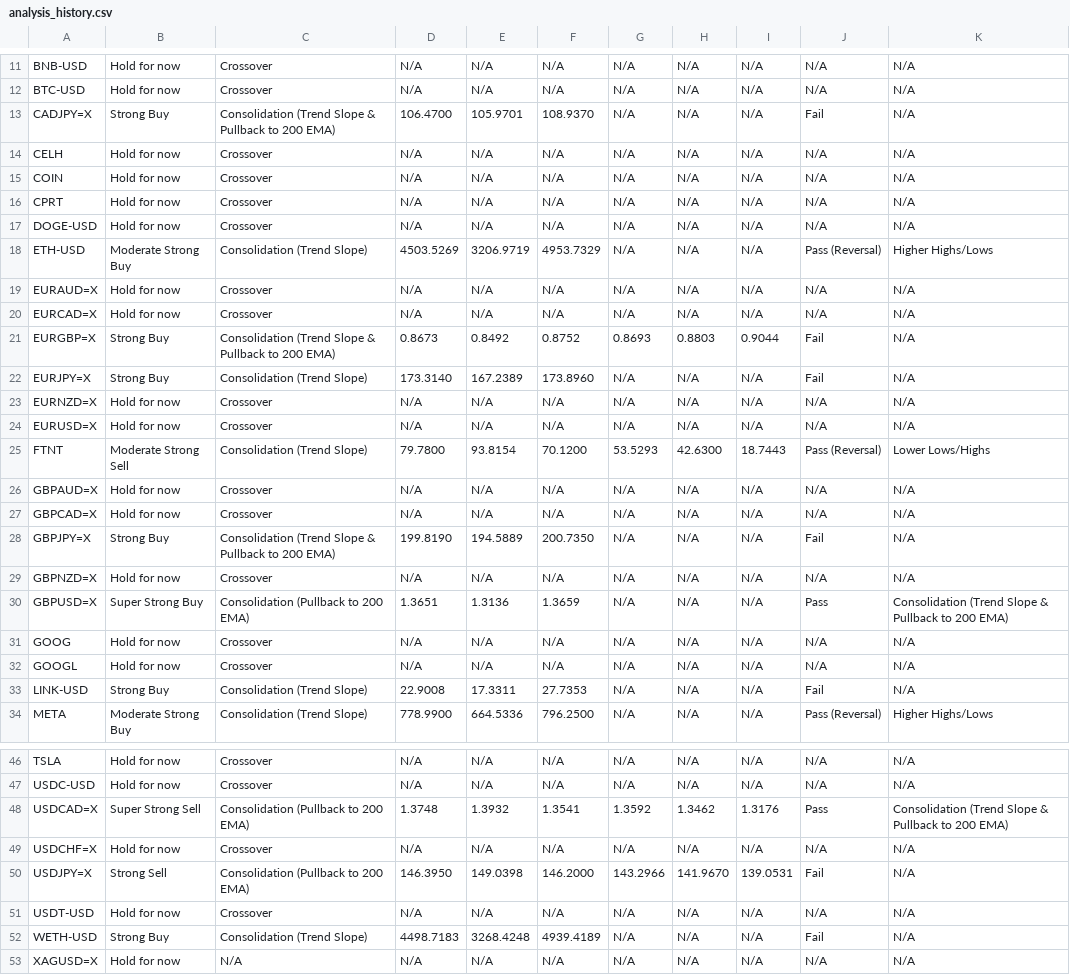
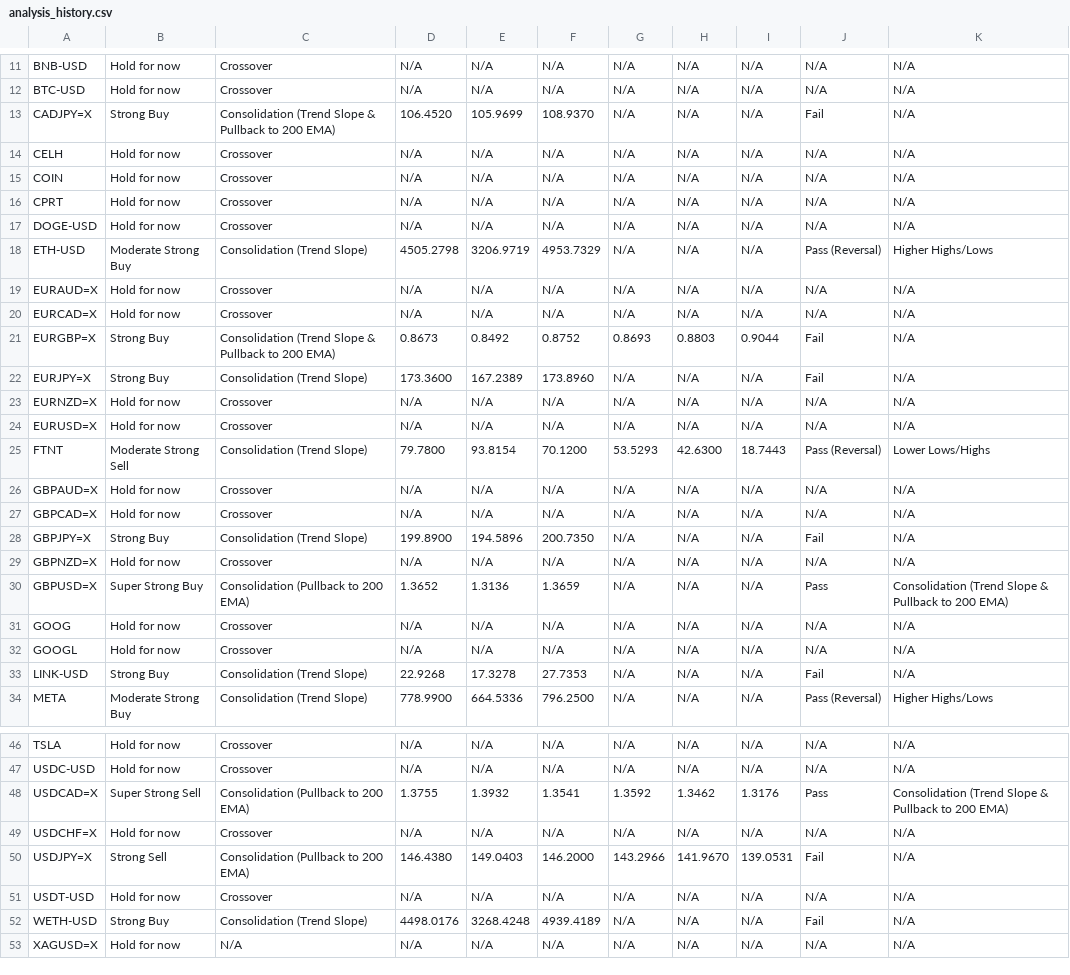
Before and after one commit to leongewv/automated-ticker-analyzer, a CSV file: analysis_history.csv, drawn as a sheet; only a part is shown, gaps mark what is left out; the diff covers the shown part only.

```diff
--- a/analysis_history.csv
+++ b/analysis_history.csv
@@ -12,3 +12,3 @@ BNB-USD,Hold for now,Crossover,N/A,N/A,N/A,N/A,N/A,N/A,N/A,N/A
 BTC-USD,Hold for now,Crossover,N/A,N/A,N/A,N/A,N/A,N/A,N/A,N/A
-CADJPY=X,Strong Buy,Consolidation (Trend Slope & Pullback to 200 EMA),106.4700,105.9701,108.9370,N/A,N/A,N/A,Fail,N/A
+CADJPY=X,Strong Buy,Consolidation (Trend Slope & Pullback to 200 EMA),106.4520,105.9699,108.9370,N/A,N/A,N/A,Fail,N/A
 CELH,Hold for now,Crossover,N/A,N/A,N/A,N/A,N/A,N/A,N/A,N/A
@@ -17,3 +17,3 @@ CPRT,Hold for now,Crossover,N/A,N/A,N/A,N/A,N/A,N/A,N/A,N/A
 DOGE-USD,Hold for now,Crossover,N/A,N/A,N/A,N/A,N/A,N/A,N/A,N/A
-ETH-USD,Moderate Strong Buy,Consolidation (Trend Slope),4503.5269,3206.9719,4953.7329,N/A,N/A,N/A,Pass (Reversal),Higher Highs/Lows
+ETH-USD,Moderate Strong Buy,Consolidation (Trend Slope),4505.2798,3206.9719,4953.7329,N/A,N/A,N/A,Pass (Reversal),Higher Highs/Lows
 EURAUD=X,Hold for now,Crossover,N/A,N/A,N/A,N/A,N/A,N/A,N/A,N/A
@@ -21,3 +21,3 @@ EURCAD=X,Hold for now,Crossover,N/A,N/A,N/A,N/A,N/A,N/A,N/A,N/A
 EURGBP=X,Strong Buy,Consolidation (Trend Slope & Pullback to 200 EMA),0.8673,0.8492,0.8752,0.8693,0.8803,0.9044,Fail,N/A
-EURJPY=X,Strong Buy,Consolidation (Trend Slope),173.3140,167.2389,173.8960,N/A,N/A,N/A,Fail,N/A
+EURJPY=X,Strong Buy,Consolidation (Trend Slope),173.3600,167.2389,173.8960,N/A,N/A,N/A,Fail,N/A
 EURNZD=X,Hold for now,Crossover,N/A,N/A,N/A,N/A,N/A,N/A,N/A,N/A
@@ -27,8 +27,8 @@ GBPAUD=X,Hold for now,Crossover,N/A,N/A,N/A,N/A,N/A,N/A,N/A,N/A
 GBPCAD=X,Hold for now,Crossover,N/A,N/A,N/A,N/A,N/A,N/A,N/A,N/A
-GBPJPY=X,Strong Buy,Consolidation (Trend Slope & Pullback to 200 EMA),199.8190,194.5889,200.7350,N/A,N/A,N/A,Fail,N/A
+GBPJPY=X,Strong Buy,Consolidation (Trend Slope),199.8900,194.5896,200.7350,N/A,N/A,N/A,Fail,N/A
 GBPNZD=X,Hold for now,Crossover,N/A,N/A,N/A,N/A,N/A,N/A,N/A,N/A
-GBPUSD=X,Super Strong Buy,Consolidation (Pullback to 200 EMA),1.3651,1.3136,1.3659,N/A,N/A,N/A,Pass,Consolidation (Trend Slope & Pullback to 200 EMA)
+GBPUSD=X,Super Strong Buy,Consolidation (Pullback to 200 EMA),1.3652,1.3136,1.3659,N/A,N/A,N/A,Pass,Consolidation (Trend Slope & Pullback to 200 EMA)
 GOOG,Hold for now,Crossover,N/A,N/A,N/A,N/A,N/A,N/A,N/A,N/A
 GOOGL,Hold for now,Crossover,N/A,N/A,N/A,N/A,N/A,N/A,N/A,N/A
-LINK-USD,Strong Buy,Consolidation (Trend Slope),22.9008,17.3311,27.7353,N/A,N/A,N/A,Fail,N/A
+LINK-USD,Strong Buy,Consolidation (Trend Slope),22.9268,17.3278,27.7353,N/A,N/A,N/A,Fail,N/A
 META,Moderate Strong Buy,Consolidation (Trend Slope),778.9900,664.5336,796.2500,N/A,N/A,N/A,Pass (Reversal),Higher Highs/Lows
@@ -47,7 +47,7 @@ TSLA,Hold for now,Crossover,N/A,N/A,N/A,N/A,N/A,N/A,N/A,N/A
 USDC-USD,Hold for now,Crossover,N/A,N/A,N/A,N/A,N/A,N/A,N/A,N/A
-USDCAD=X,Super Strong Sell,Consolidation (Pullback to 200 EMA),1.3748,1.3932,1.3541,1.3592,1.3462,1.3176,Pass,Consolidation (Trend Slope & Pullback to 200 EMA)
+USDCAD=X,Super Strong Sell,Consolidation (Pullback to 200 EMA),1.3755,1.3932,1.3541,1.3592,1.3462,1.3176,Pass,Consolidation (Trend Slope & Pullback to 200 EMA)
 USDCHF=X,Hold for now,Crossover,N/A,N/A,N/A,N/A,N/A,N/A,N/A,N/A
-USDJPY=X,Strong Sell,Consolidation (Pullback to 200 EMA),146.3950,149.0398,146.2000,143.2966,141.9670,139.0531,Fail,N/A
+USDJPY=X,Strong Sell,Consolidation (Pullback to 200 EMA),146.4380,149.0403,146.2000,143.2966,141.9670,139.0531,Fail,N/A
 USDT-USD,Hold for now,Crossover,N/A,N/A,N/A,N/A,N/A,N/A,N/A,N/A
-WETH-USD,Strong Buy,Consolidation (Trend Slope),4498.7183,3268.4248,4939.4189,N/A,N/A,N/A,Fail,N/A
+WETH-USD,Strong Buy,Consolidation (Trend Slope),4498.0176,3268.4248,4939.4189,N/A,N/A,N/A,Fail,N/A
 XAGUSD=X,Hold for now,N/A,N/A,N/A,N/A,N/A,N/A,N/A,N/A,N/A
```
Also changed, not shown: 1 edited cell elsewhere in this file.
